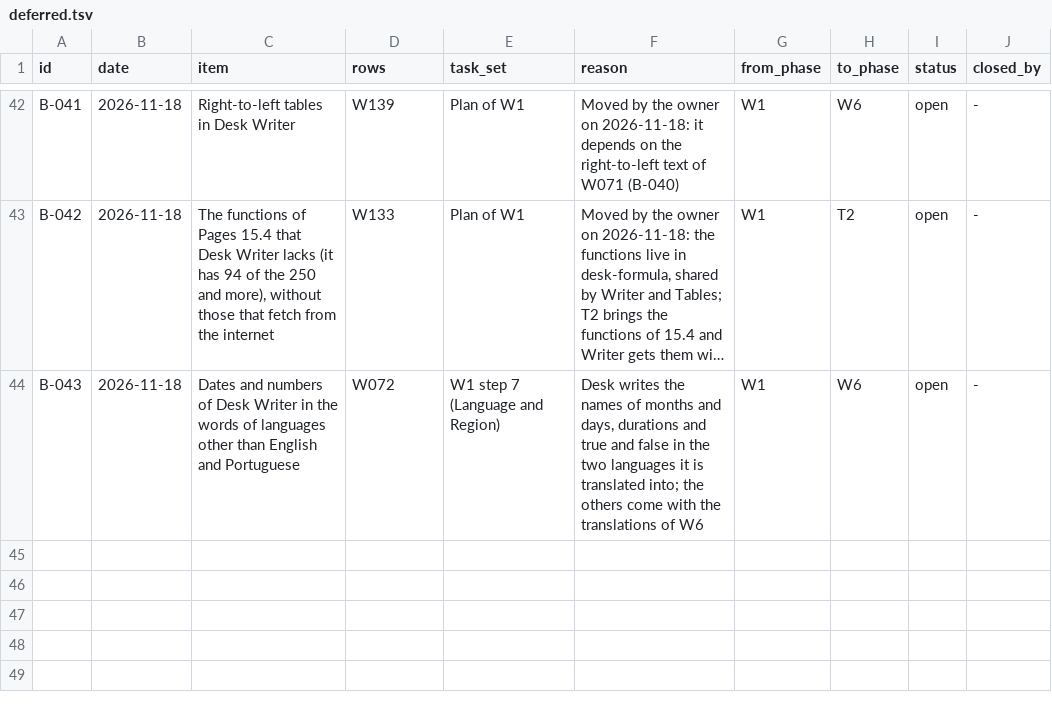
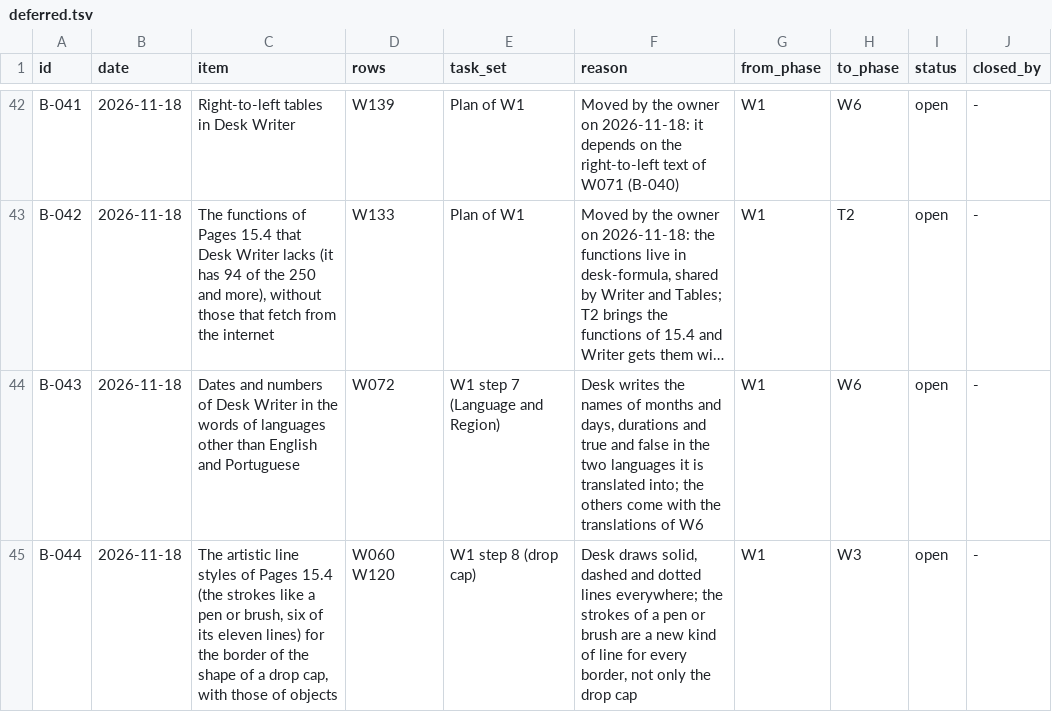
Before and after one commit to brahm/desk, a TSV file: docs/backlog/deferred.tsv, drawn as a sheet; only a part is shown, gaps mark what is left out; long unchanged cells end in …; the diff names each change by its address in the sheet, - before the commit and + after, or states it on an @@ line.

```diff
--- a/docs/backlog/deferred.tsv
+++ b/docs/backlog/deferred.tsv
+row 45: B-044 | 2026-11-18 | The artistic line styles of Pages 15.4 (the strokes like a pen or brush, six of its eleven lines) for the border of the shape of a drop cap, with those of objects | W060 W120 | W1 step 8 (drop cap) | Desk draws solid, dashed and dotted lines everywhere; the strokes of a pen or brush are a new kind of line for every border, not only the drop cap | W1 | W3 | open | -
```
Also changed, not shown: corpus/inventory/translations.tsv, corpus/inventory/writer.tsv, 17 other files.
